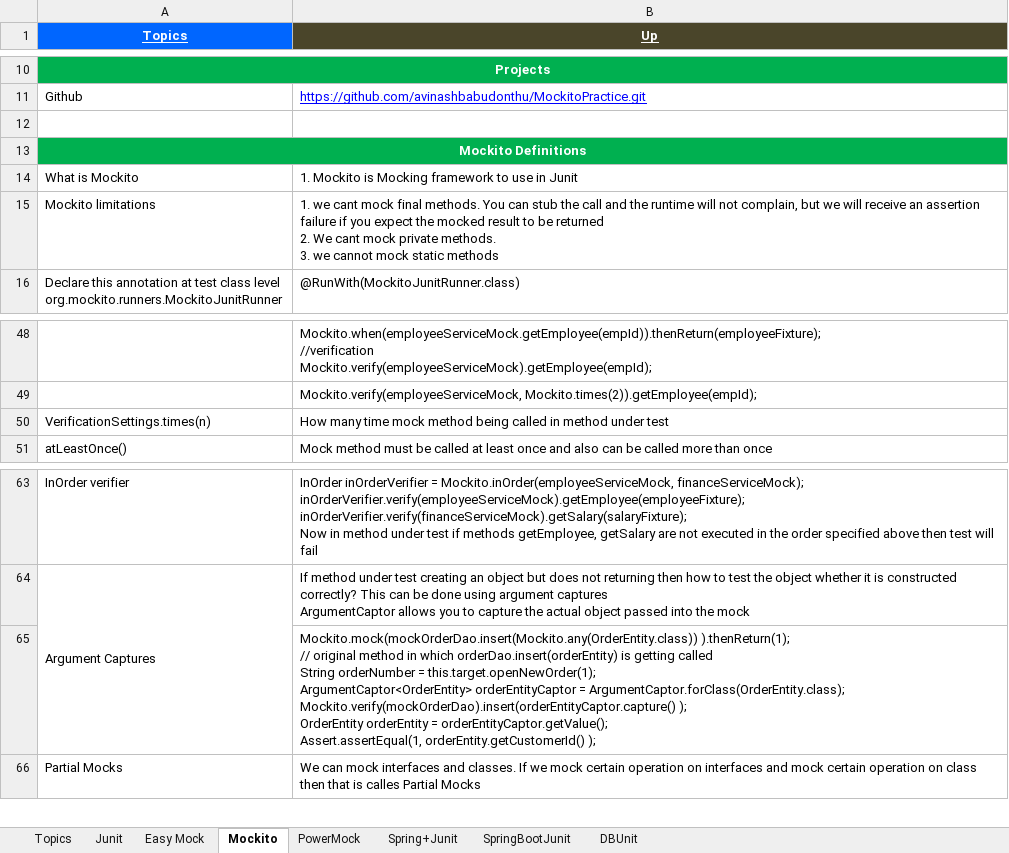
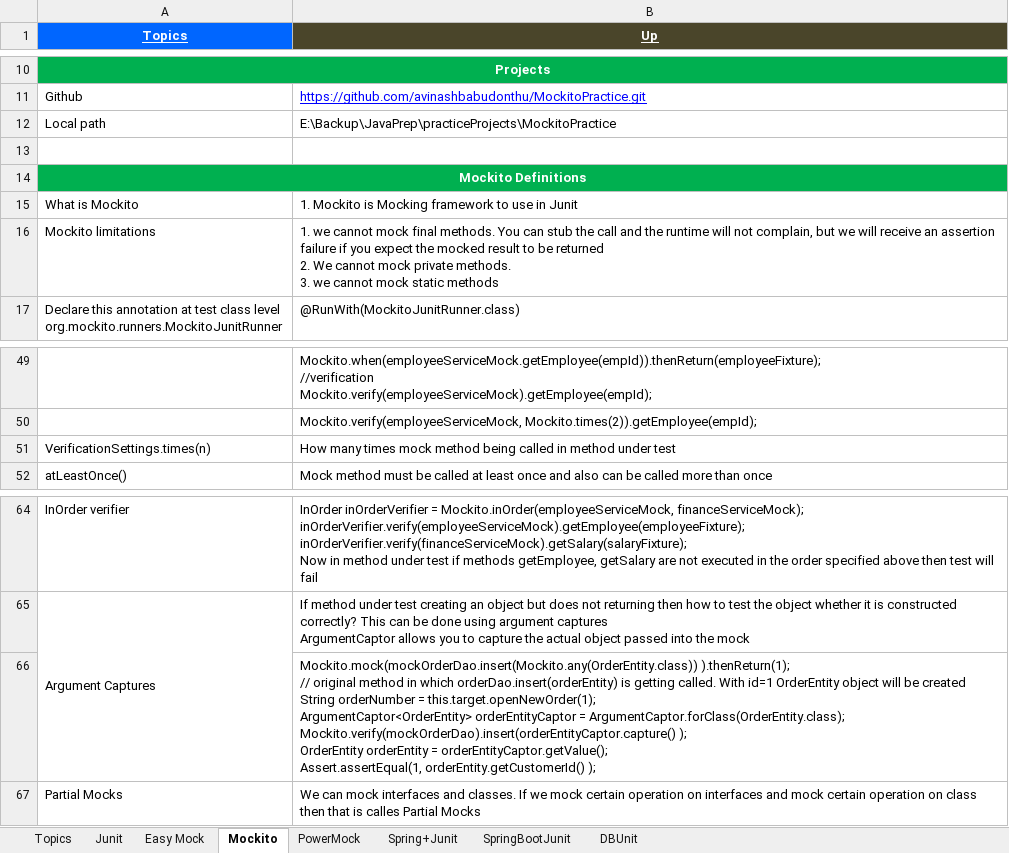
Before and after one commit to GDivya111/images, an Excel workbook: Definitions/d_Definitions_unit_test.xlsx, sheet Mockito, drawn as a sheet; only a part is shown, gaps mark what is left out; values as stored, in another font and other column widths than the file's, no borders; addresses are those after the commit; ↵ is a line break in a cell; the diff names each change by its address in the sheet, - before the commit and + after, or states it on an @@ line.

Commit message:
Mockito

```diff
--- a/Definitions/d_Definitions_unit_test.xlsx (sheet Mockito)
+++ b/Definitions/d_Definitions_unit_test.xlsx (sheet Mockito)
+row 12: Local path | E:\Backup\JavaPrep\practiceProjects\MockitoPractice
-B16 (Up): 1. we cant mock final methods. You can stub the call and the runtime will not complain, but we will receive an assertion failure if you expect the mocked result to be returned ↵ 2. We cant mock private…
+B16 (Up): 1. we cannot mock final methods. You can stub the call and the runtime will not complain, but we will receive an assertion failure if you expect the mocked result to be returned ↵ 2. We cannot mock private…
-B51 (Up): How many time mock method…
+B51 (Up): How many times mock method…
-B66 (Up): …is getting called ↵ String orderNumber…
+B66 (Up): …is getting called. With id=1 OrderEntity object will be created ↵ String orderNumber…
```
Also changed, not shown: sheet Topics, 1 other file.
